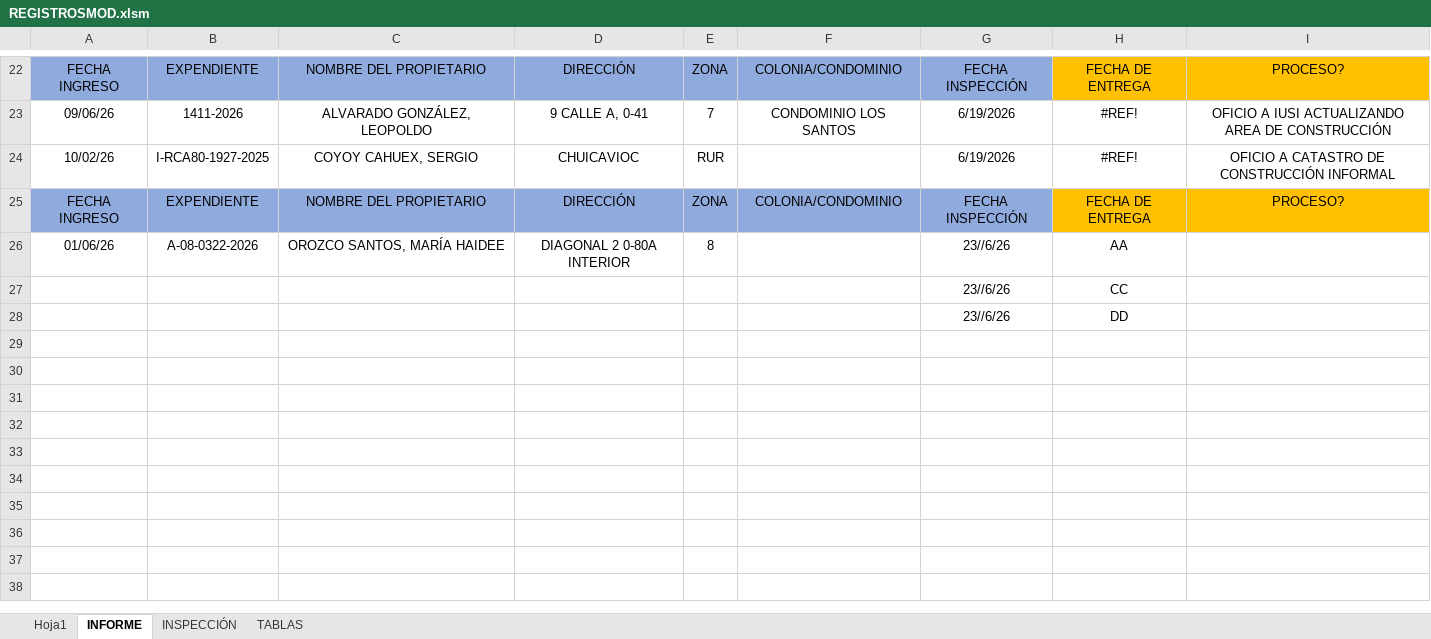
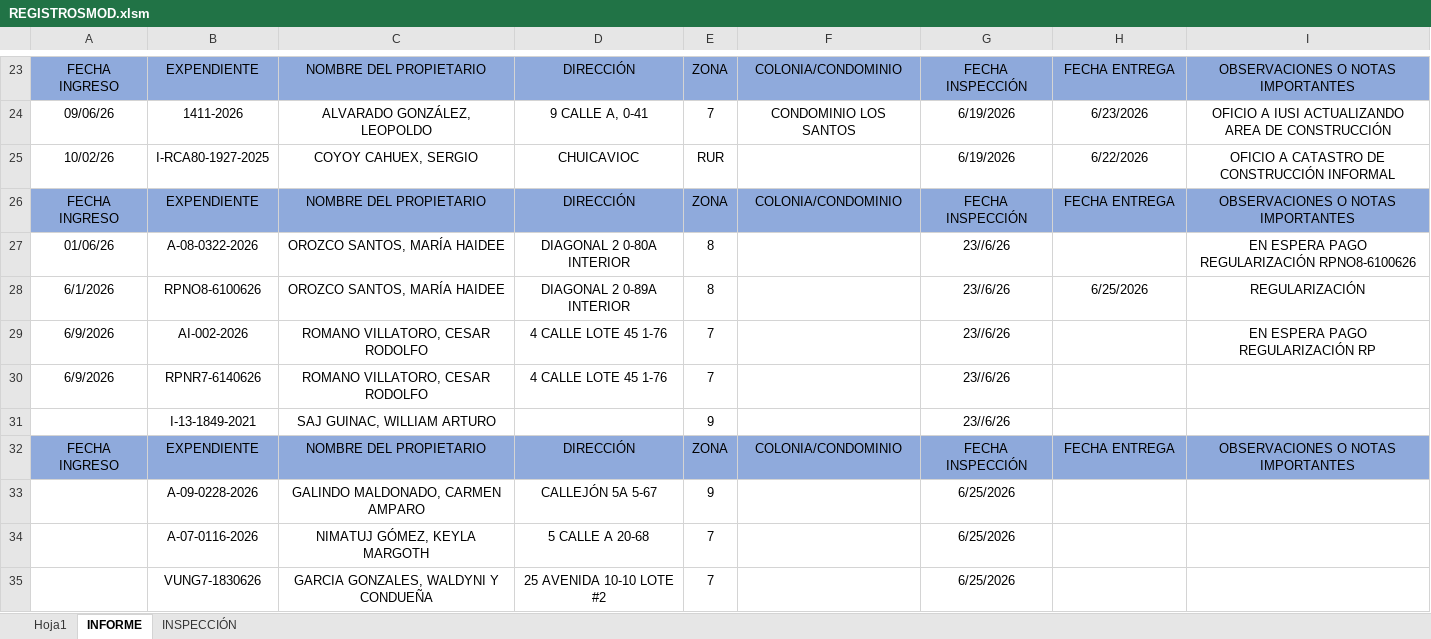
Before and after one commit to IvanRivera007/gitdocs-2026, an Excel workbook: procesoMACROSREGISTRO/REGISTROSMOD.xlsm, sheet INFORME, drawn as a sheet; only a part is shown, gaps mark what is left out; values as stored, in another font and other column widths than the file's, no borders; removed rows and columns are numbered as before the commit, all else as after; the diff covers the shown part only; the diff names each change by its address in the sheet, - before the commit and + after, or states it on an @@ line.

```diff
--- a/procesoMACROSREGISTRO/REGISTROSMOD.xlsm (sheet INFORME)
+++ b/procesoMACROSREGISTRO/REGISTROSMOD.xlsm (sheet INFORME)
-sheet tab: TABLAS
-H23: FECHA DE ENTREGA
+H23: FECHA ENTREGA
-H23:I23 fill: #FFC000
+H23:I23 fill: #8EA9DB
-I23: PROCESO?
+I23: OBSERVACIONES O NOTAS IMPORTANTES
-H24: #REF!
+H24: 6/23/2026
-H25: #REF!
+H25: 6/22/2026
-H26: FECHA DE ENTREGA
+H26: FECHA ENTREGA
-H26:I26 fill: #FFC000
+H26:I26 fill: #8EA9DB
-I26: PROCESO?
+I26: OBSERVACIONES O NOTAS IMPORTANTES
-H27: AA
+H27: (empty)
-I27: (empty)
+I27: EN ESPERA PAGO REGULARIZACIÓN RPNO8-6100626
-row 27:  |  |  |  |  |  | 23//6/26 | CC
-row 28:  |  |  |  |  |  | 23//6/26 | DD
+row 28: 6/1/2026 | RPNO8-6100626 | OROZCO SANTOS, MARÍA HAIDEE | DIAGONAL 2 0-89A INTERIOR | 8 |  | 23//6/26 | 6/25/2026 | REGULARIZACIÓN
+row 29: 6/9/2026 | AI-002-2026 | ROMANO VILLATORO, CESAR RODOLFO | 4 CALLE LOTE 45 1-76 | 7 |  | 23//6/26 |  | EN ESPERA PAGO REGULARIZACIÓN RP
+row 30: 6/9/2026 | RPNR7-6140626 | ROMANO VILLATORO, CESAR RODOLFO | 4 CALLE LOTE 45 1-76 | 7 |  | 23//6/26
+row 31:  | I-13-1849-2021 | SAJ GUINAC, WILLIAM ARTURO |  | 9 |  | 23//6/26
+row 32: FECHA INGRESO | EXPENDIENTE | NOMBRE DEL PROPIETARIO | DIRECCIÓN | ZONA | COLONIA/CONDOMINIO | FECHA INSPECCIÓN | FECHA ENTREGA | OBSERVACIONES O NOTAS IMPORTANTES
+row 33:  | A-09-0228-2026 | GALINDO MALDONADO, CARMEN AMPARO | CALLEJÓN 5A 5-67 | 9 |  | 6/25/2026
+row 34:  | A-07-0116-2026 | NIMATUJ GÓMEZ, KEYLA MARGOTH | 5 CALLE A 20-68 | 7 |  | 6/25/2026
+row 35:  | VUNG7-1830626 | GARCIA GONZALES, WALDYNI Y CONDUEÑA | 25 AVENIDA 10-10 LOTE #2 | 7 |  | 6/25/2026
```
Also changed, not shown: 1 added row, 30 edited cells and cell formats elsewhere in this sheet, sheet Hoja1, sheet INSPECCIÓN, formulas that keep their value, 4 other files.
